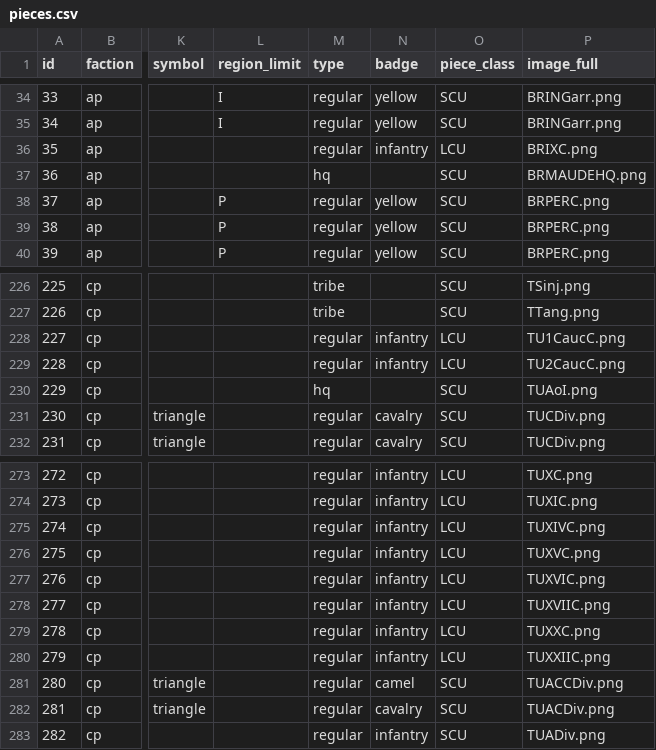
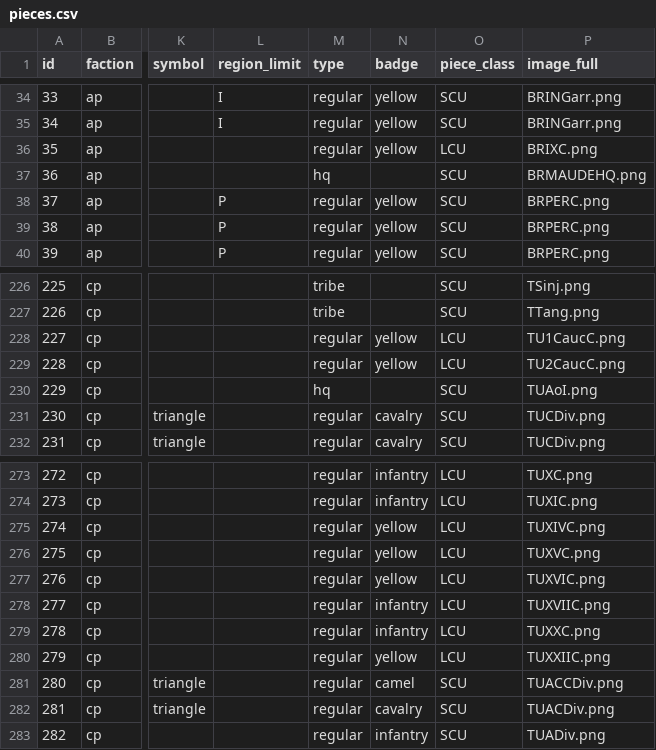
Before and after one commit to gushengtingyu/PUG, a CSV file: csv/pieces.csv, drawn as a sheet; only a part is shown, gaps mark what is left out; the diff names each change by its address in the sheet, - before the commit and + after, or states it on an @@ line.

```diff
--- a/csv/pieces.csv
+++ b/csv/pieces.csv
-N36 (badge): infantry
+N36 (badge): yellow
-N228:N229 (badge): infantry
+N228:N229 (badge): yellow
-N275:N277 (badge): infantry
+N275:N277 (badge): yellow
-N280 (badge): infantry
+N280 (badge): yellow
```
Also changed, not shown: 6 other files.
